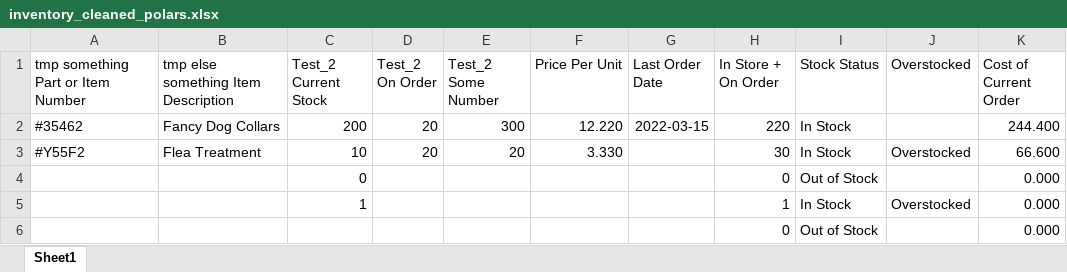
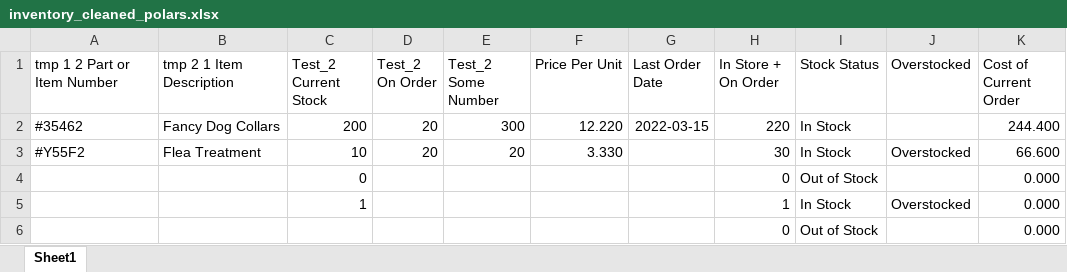
Before and after one commit to ragdotpage/data-cleaning-pipeline, an Excel workbook: excel-cleaning/inventory_cleaned_polars.xlsx, sheet Sheet1, drawn as a sheet; only a part is shown; values as stored, in another font and other column widths than the file's, no borders; table styles not drawn; the diff names each change by its address in the sheet, - before the commit and + after, or states it on an @@ line.

```diff
--- a/excel-cleaning/inventory_cleaned_polars.xlsx (sheet Sheet1)
+++ b/excel-cleaning/inventory_cleaned_polars.xlsx (sheet Sheet1)
-A1: tmp something Part or Item Number
+A1: tmp 1 2 Part or Item Number
-B1: tmp else something Item Description
+B1: tmp 2 1 Item Description
```
Also changed, not shown: excel-cleaning/inventory.xlsx, 10 other files.
